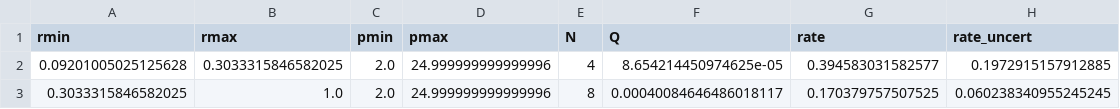
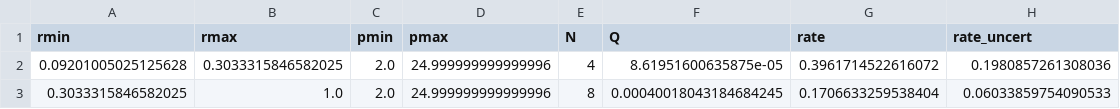
Before and after one commit to dfm/peerless, a CSV file: results/rate.csv, drawn as a sheet.

Commit message:
more injections

```diff
--- a/results/rate.csv
+++ b/results/rate.csv
@@ -1,3 +1,3 @@
 rmin,rmax,pmin,pmax,N,Q,rate,rate_uncert
-0.09201005025125628,0.3033315846582025,2.0,24.999999999999996,4,8.654214450974625e-05,0.394583031582577,0.1972915157912885
-0.3033315846582025,1.0,2.0,24.999999999999996,8,0.00040084646486018117,0.170379757507525,0.060238340955245245
+0.09201005025125628,0.3033315846582025,2.0,24.999999999999996,4,8.61951600635875e-05,0.3961714522616072,0.1980857261308036
+0.3033315846582025,1.0,2.0,24.999999999999996,8,0.00040018043184684245,0.1706633259538404,0.06033859754090533
```
